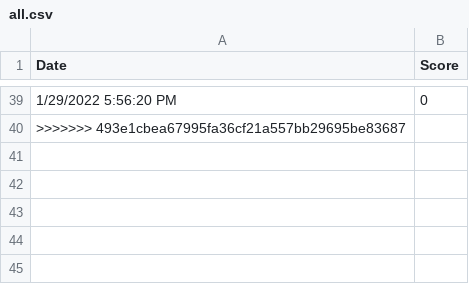
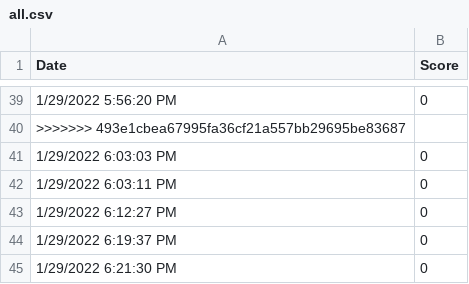
Before and after one commit to klarubbio/SwampHacks, a CSV file: all.csv, drawn as a sheet; only a part is shown, gaps mark what is left out.

```diff
--- a/all.csv
+++ b/all.csv
@@ -40 +40,6 @@ Date,Score
 >>>>>>> 493e1cbea67995fa36cf21a557bb29695be83687
+1/29/2022 6:03:03 PM,0
+1/29/2022 6:03:11 PM,0
+1/29/2022 6:12:27 PM,0
+1/29/2022 6:19:37 PM,0
+1/29/2022 6:21:30 PM,0
```
Also changed, not shown: calc.csv, 1 other file.
